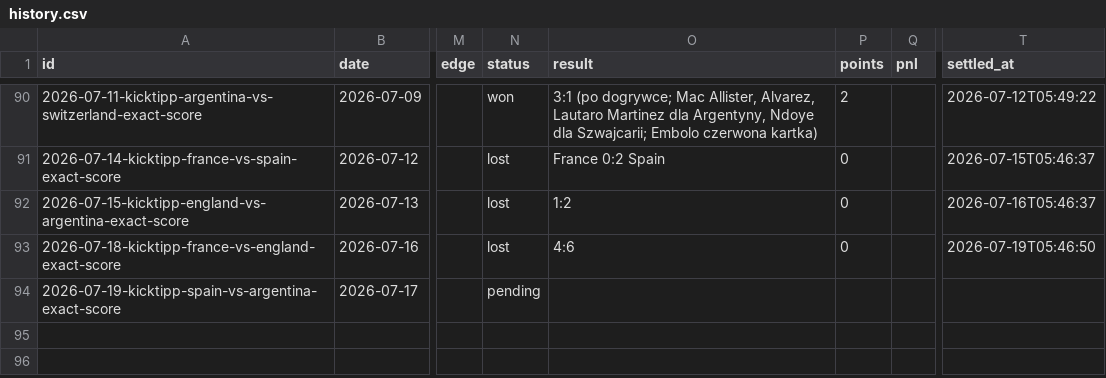
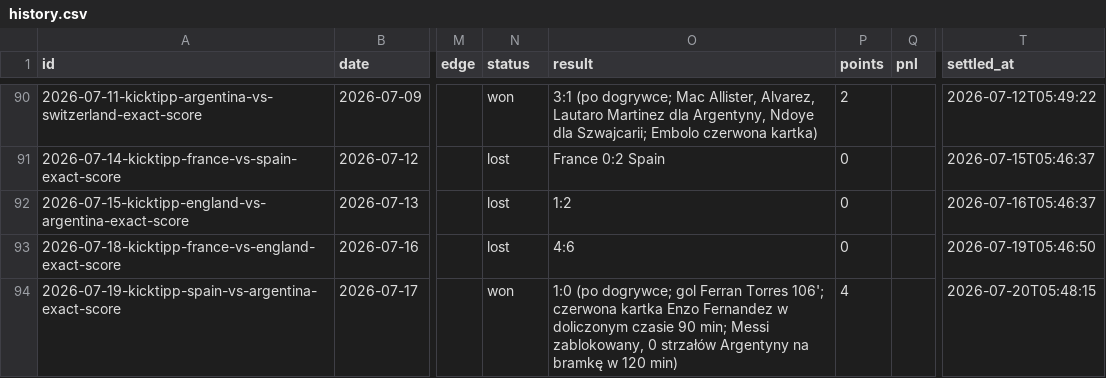
Before and after one commit to wojnarex/Bukmaicher, a CSV file: state/history.csv, drawn as a sheet; only a part is shown, gaps mark what is left out; the diff names each change by its address in the sheet, - before the commit and + after, or states it on an @@ line.

```diff
--- a/state/history.csv
+++ b/state/history.csv
-N94 (status): pending
+N94 (status): won
-O94 (result): (empty)
+O94 (result): 1:0 (po dogrywce; gol Ferran Torres 106'; czerwona kartka Enzo Fernandez w doliczonym czasie 90 min; Messi zablokowany, 0 strzałów Argentyny na bramkę w 120 min)
-P94 (points): (empty)
+P94 (points): 4
-T94 (settled_at): (empty)
+T94 (settled_at): 2026-07-20T05:48:15
```
Also changed, not shown: 5 other files.
